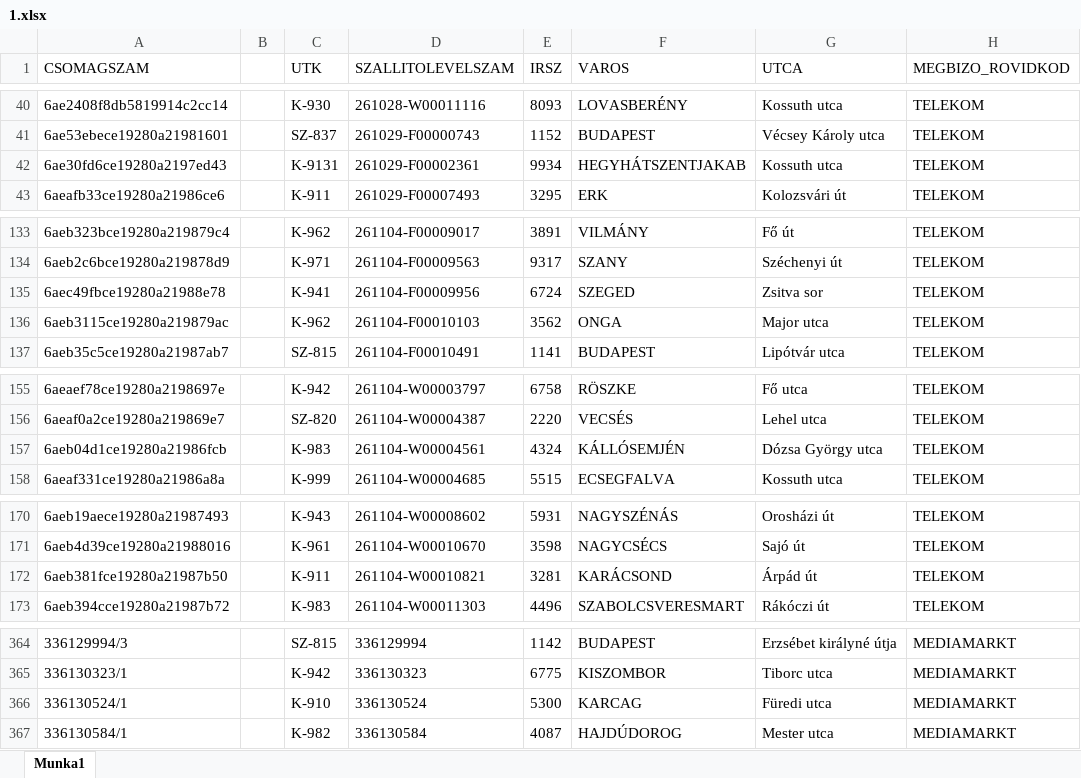
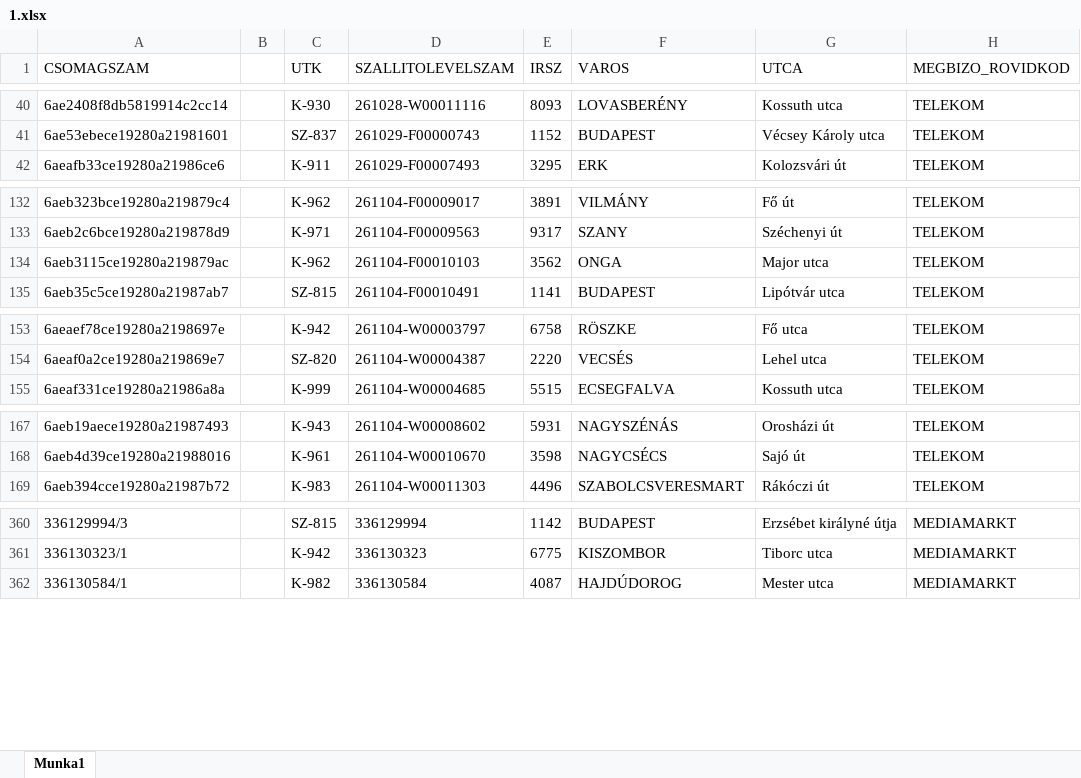
Before and after one commit to hunyadvariarmin/kodkereso-pwa, an Excel workbook: 1.xlsx, sheet Munka1, drawn as a sheet; only a part is shown, gaps mark what is left out; values as stored, in another font and other column widths than the file's, no borders; the diff covers the shown part only; the diff names each change by its address in the sheet, - before the commit and + after, or states it on an @@ line.

Commit message:
Add files via upload

```diff
--- a/1.xlsx (sheet Munka1)
+++ b/1.xlsx (sheet Munka1)
-row 42: 6ae30fd6ce19280a2197ed43 |  | K-9131 | 261029-F00002361 | 9934 | HEGYHÁTSZENTJAKAB | Kossuth utca | TELEKOM
-row 135: 6aec49fbce19280a21988e78 |  | K-941 | 261104-F00009956 | 6724 | SZEGED | Zsitva sor | TELEKOM
-row 157: 6aeb04d1ce19280a21986fcb |  | K-983 | 261104-W00004561 | 4324 | KÁLLÓSEMJÉN | Dózsa György utca | TELEKOM
-row 172: 6aeb381fce19280a21987b50 |  | K-911 | 261104-W00010821 | 3281 | KARÁCSOND | Árpád út | TELEKOM
-row 366: 336130524/1 |  | K-910 | 336130524 | 5300 | KARCAG | Füredi utca | MEDIAMARKT
```
Also changed, not shown: 1 removed row elsewhere in this sheet.
